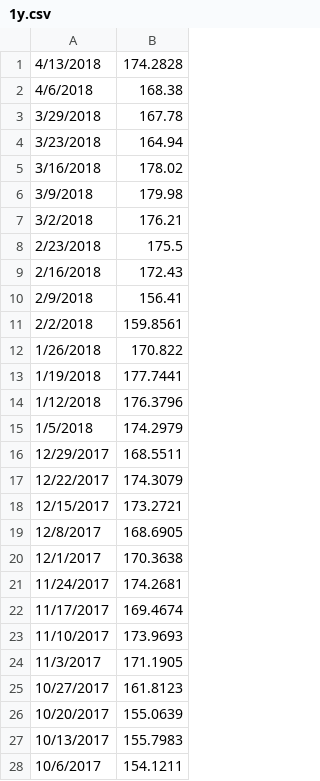
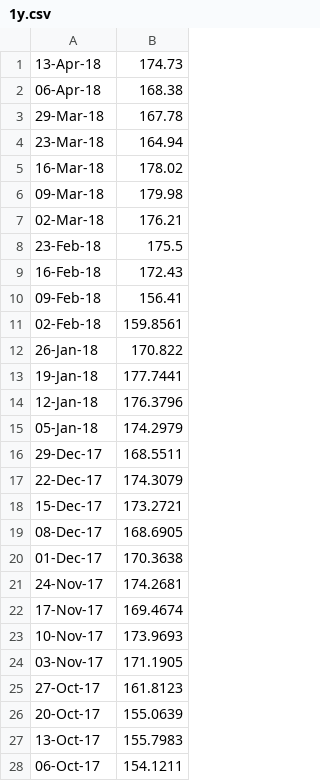
Before and after one commit to acastef/HCI-Projekat1, a CSV file: Stocks/Stocks/Files/AAPL/1y.csv, drawn as a sheet; only a part is shown; the diff covers the shown part only.

```diff
--- a/Stocks/Stocks/Files/AAPL/1y.csv
+++ b/Stocks/Stocks/Files/AAPL/1y.csv
@@ -1,28 +1,28 @@
-4/13/2018,174.2828
-4/6/2018,168.38
-3/29/2018,167.78
-3/23/2018,164.94
-3/16/2018,178.02
-3/9/2018,179.98
-3/2/2018,176.21
-2/23/2018,175.5
-2/16/2018,172.43
-2/9/2018,156.41
-2/2/2018,159.8561
-1/26/2018,170.822
-1/19/2018,177.7441
-1/12/2018,176.3796
-1/5/2018,174.2979
-12/29/2017,168.5511
-12/22/2017,174.3079
-12/15/2017,173.2721
-12/8/2017,168.6905
-12/1/2017,170.3638
-11/24/2017,174.2681
-11/17/2017,169.4674
-11/10/2017,173.9693
-11/3/2017,171.1905
-10/27/2017,161.8123
-10/20/2017,155.0639
-10/13/2017,155.7983
-10/6/2017,154.1211
+13-Apr-18,174.73
+06-Apr-18,168.38
+29-Mar-18,167.78
+23-Mar-18,164.94
+16-Mar-18,178.02
+09-Mar-18,179.98
+02-Mar-18,176.21
+23-Feb-18,175.5
+16-Feb-18,172.43
+09-Feb-18,156.41
+02-Feb-18,159.8561
+26-Jan-18,170.822
+19-Jan-18,177.7441
+12-Jan-18,176.3796
+05-Jan-18,174.2979
+29-Dec-17,168.5511
+22-Dec-17,174.3079
+15-Dec-17,173.2721
+08-Dec-17,168.6905
+01-Dec-17,170.3638
+24-Nov-17,174.2681
+17-Nov-17,169.4674
+10-Nov-17,173.9693
+03-Nov-17,171.1905
+27-Oct-17,161.8123
+20-Oct-17,155.0639
+13-Oct-17,155.7983
+06-Oct-17,154.1211
```
Also changed, not shown: 24 edited cells elsewhere in this file, Stocks/Stocks/Files/AAPL/1m.csv, Stocks/Stocks/Files/AAPL/2y.csv, 22 other files.
